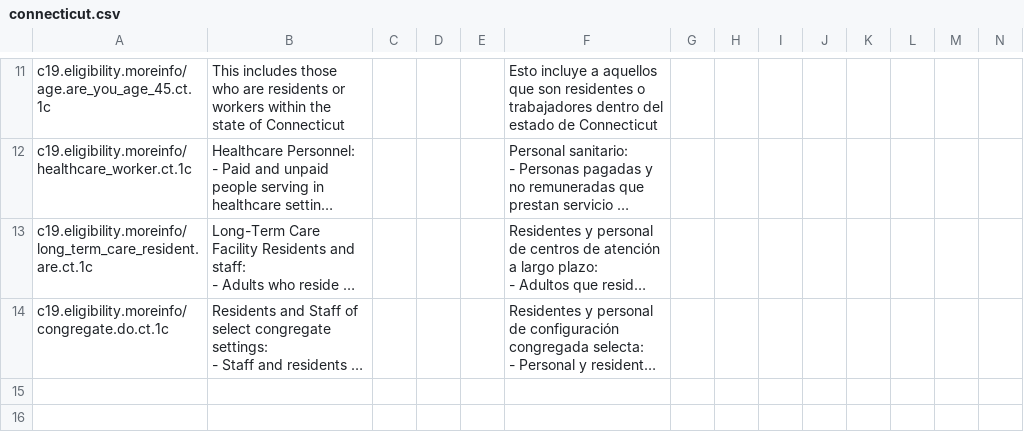
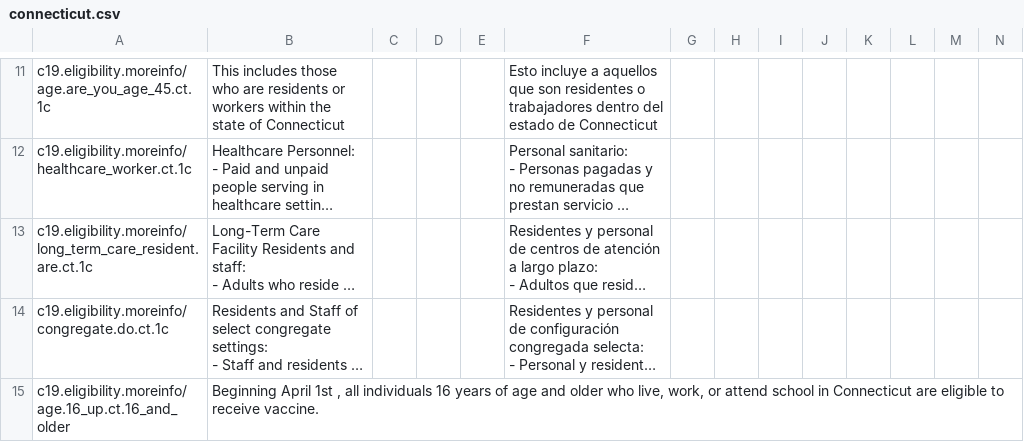
Before and after one commit to microsoft/covid-vaccine-bot, a CSV file: packages/plans/data/policies/connecticut/connecticut.csv, drawn as a sheet; only a part is shown, gaps mark what is left out; long unchanged cells end in …; rows hold the shown columns only; the diff names each change by its address in the sheet, - before the commit and + after, or states it on an @@ line.

Commit message:
updated connecticut/connecticut.csv

```diff
--- a/packages/plans/data/policies/connecticut/connecticut.csv
+++ b/packages/plans/data/policies/connecticut/connecticut.csv
+row 15: c19.eligibility.moreinfo/age.16_up.ct.16_and_older | Beginning April 1st , all individuals 16 years of age and older who live, work, or attend school in Connecticut are eligible to receive vaccine.
```
